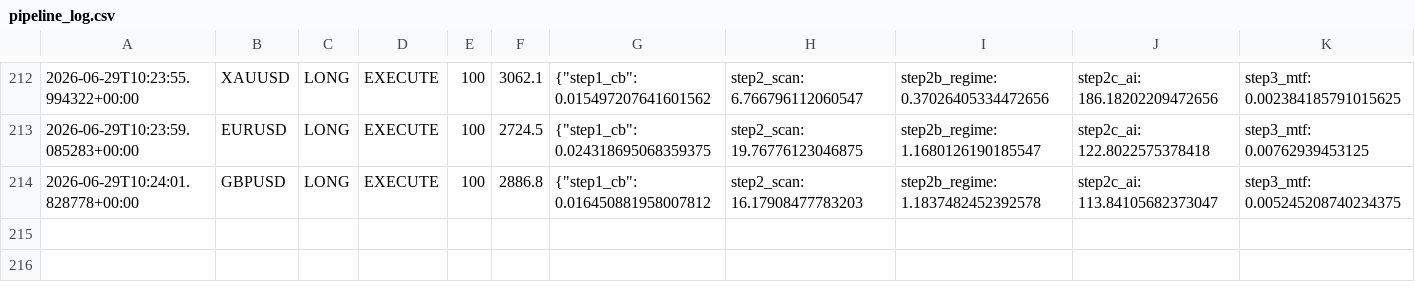
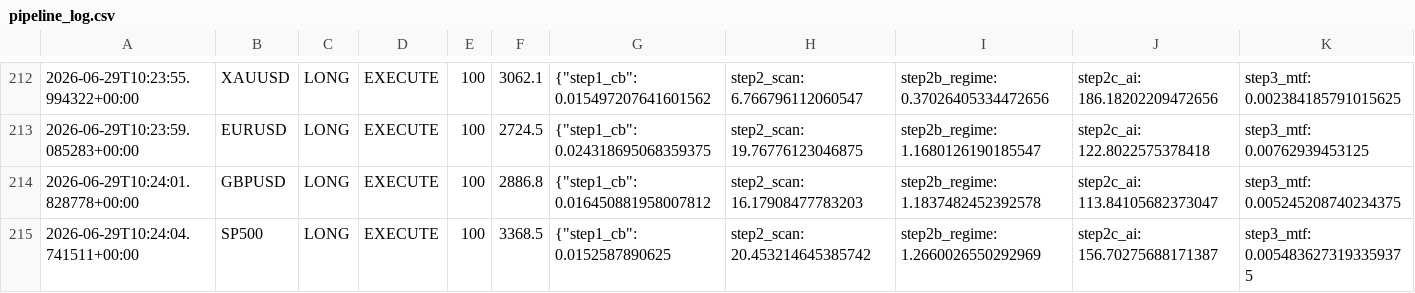
Before and after one commit to Ajay-NooB143/exchange_gateway, a CSV file: logs/pipeline_log.csv, drawn as a sheet; only a part is shown, gaps mark what is left out; rows hold the shown columns only; the diff names each change by its address in the sheet, - before the commit and + after, or states it on an @@ line.

```diff
--- a/logs/pipeline_log.csv
+++ b/logs/pipeline_log.csv
+row 215: 2026-06-29T10:24:04.741511+00:00 | SP500 | LONG | EXECUTE | 100 | 3368.5 | {"step1_cb": 0.0152587890625 | step2_scan: 20.453214645385742 | step2b_regime: 1.2660026550292969 | step2c_ai: 156.70275688171387 | step3_mtf: 0.0054836273193359375
```
Also changed, not shown: logs/signals_XAUUSD.csv, 3 other files.
